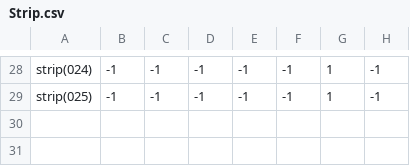
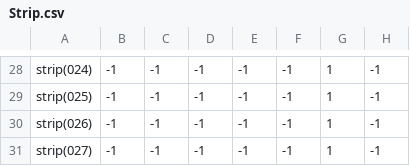
Before and after one commit to theunknowner/Samples, a CSV file: Samples/Training/Labels/Strip.csv, drawn as a sheet; only a part is shown, gaps mark what is left out.

```diff
--- a/Samples/Training/Labels/Strip.csv
+++ b/Samples/Training/Labels/Strip.csv
@@ -29 +29,3 @@ strip(024),-1,-1,-1,-1,-1,1,-1
 strip(025),-1,-1,-1,-1,-1,1,-1
+strip(026),-1,-1,-1,-1,-1,1,-1
+strip(027),-1,-1,-1,-1,-1,1,-1
```
Also changed, not shown: Samples/Training/Labels/Random.csv, 4 other files.
